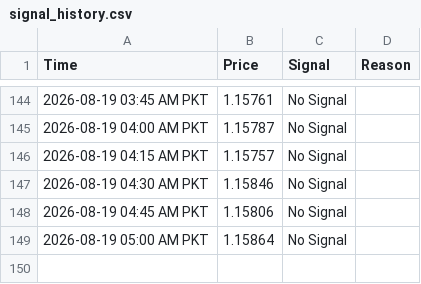
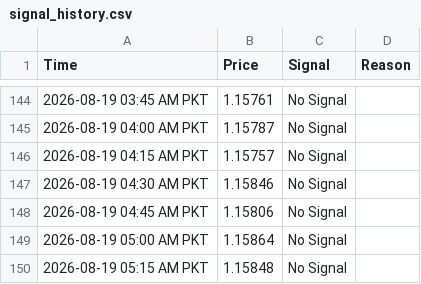
Before and after one commit to syed17wali/Aqua-Signal-Bot, a CSV file: signal_history.csv, drawn as a sheet; only a part is shown, gaps mark what is left out; the diff names each change by its address in the sheet, - before the commit and + after, or states it on an @@ line.

Commit message:
Update signal history

```diff
--- a/signal_history.csv
+++ b/signal_history.csv
+row 150: 2026-08-19 05:15 AM PKT | 1.15848 | No Signal
```
